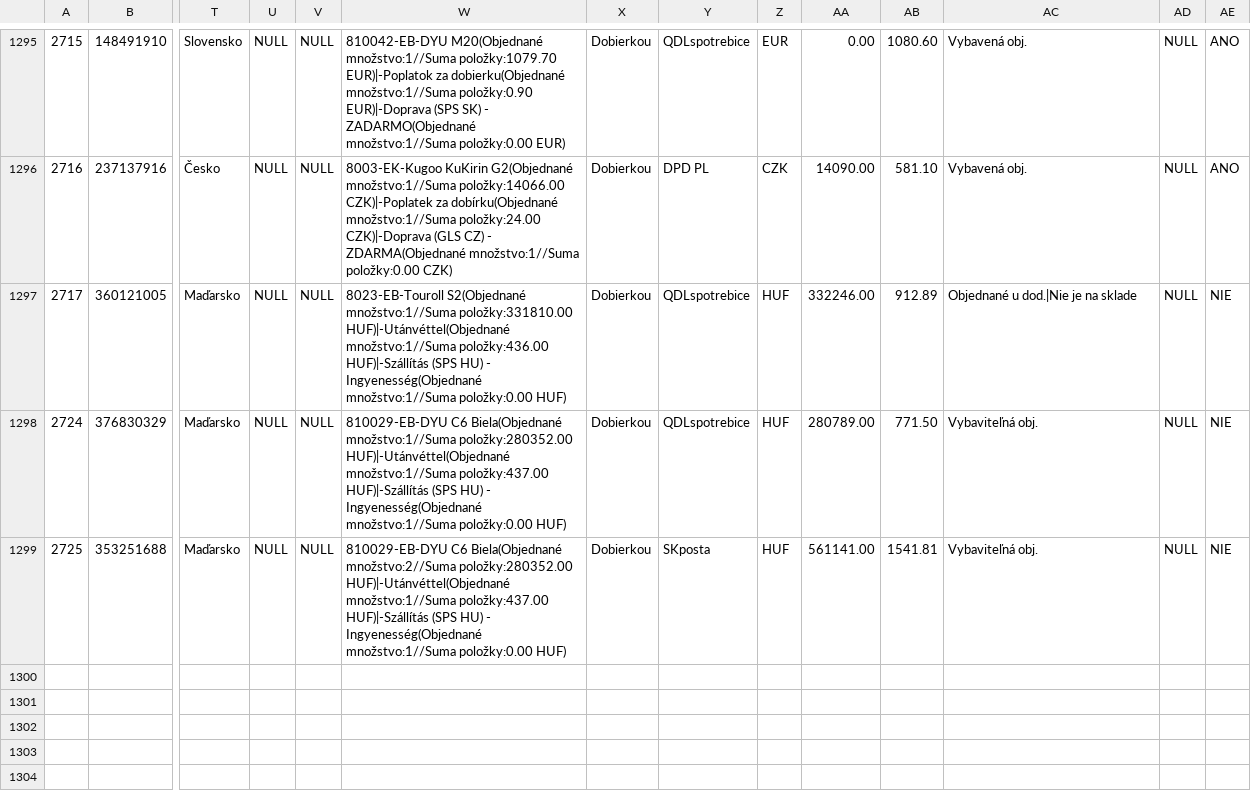
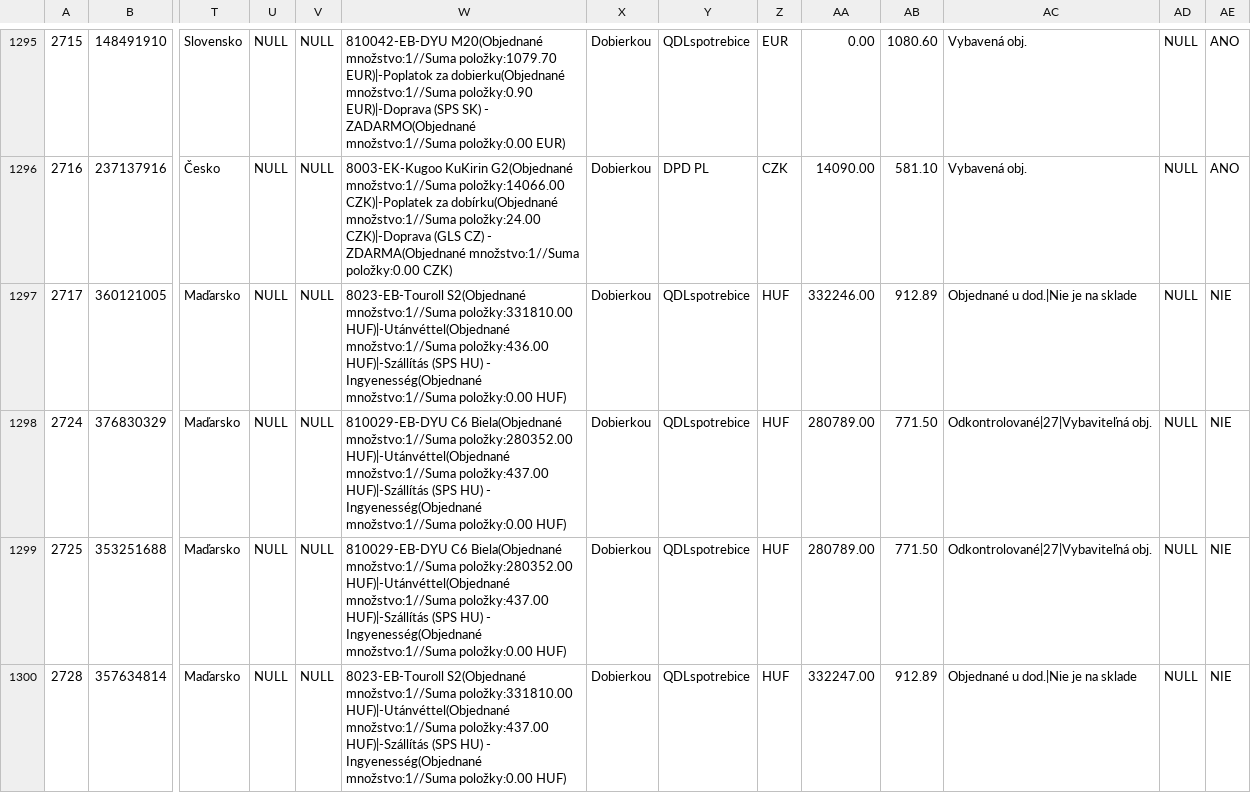
Before and after one commit to siso9993/orders-api, a CSV file: api/pohoda_orders.csv, drawn as a sheet; only a part is shown, gaps mark what is left out; rows hold the shown columns only; the diff covers the shown part only; the diff names each change by its address in the sheet, - before the commit and + after, or states it on an @@ line.

```diff
--- a/api/pohoda_orders.csv
+++ b/api/pohoda_orders.csv
-AC1298:AC1299: Vybaviteľná obj.
+AC1298:AC1299: Odkontrolované|27|Vybaviteľná obj.
-W1299: …C6 Biela(Objednané množstvo:2//Suma položky:280352.00 HUF)|-Utánvéttel(Objednané…
+W1299: …C6 Biela(Objednané množstvo:1//Suma položky:280352.00 HUF)|-Utánvéttel(Objednané…
-Y1299: SKposta
+Y1299: QDLspotrebice
-AA1299: 561141.00
+AA1299: 280789.00
-AB1299: 1541.81
+AB1299: 771.50
+row 1300: 2728 | 357634814 | Maďarsko | NULL | NULL | 8023-EB-Touroll S2(Objednané množstvo:1//Suma položky:331810.00 HUF)|-Utánvéttel(Objednané množstvo:1//Suma položky:437.00 HUF)|-Szállítás (SPS HU) - Ingyenesség(Objednané množstvo:1//Suma položky:0.00 HUF) | Dobierkou | QDLspotrebice | HUF | 332247.00 | 912.89 | Objednané u dod.|Nie je na sklade | NULL | NIE
```
Also changed, not shown: 3 added rows and 1 edited cell elsewhere in this file.
